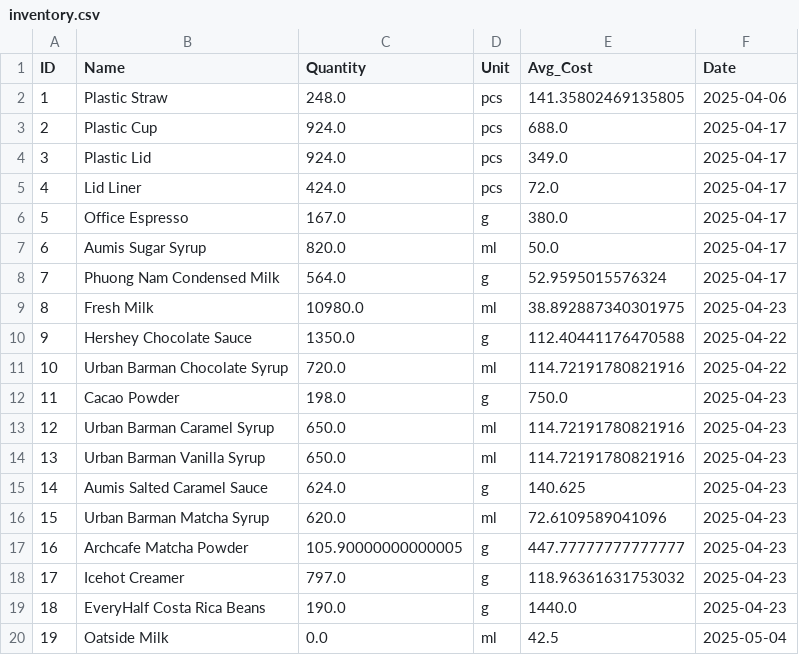
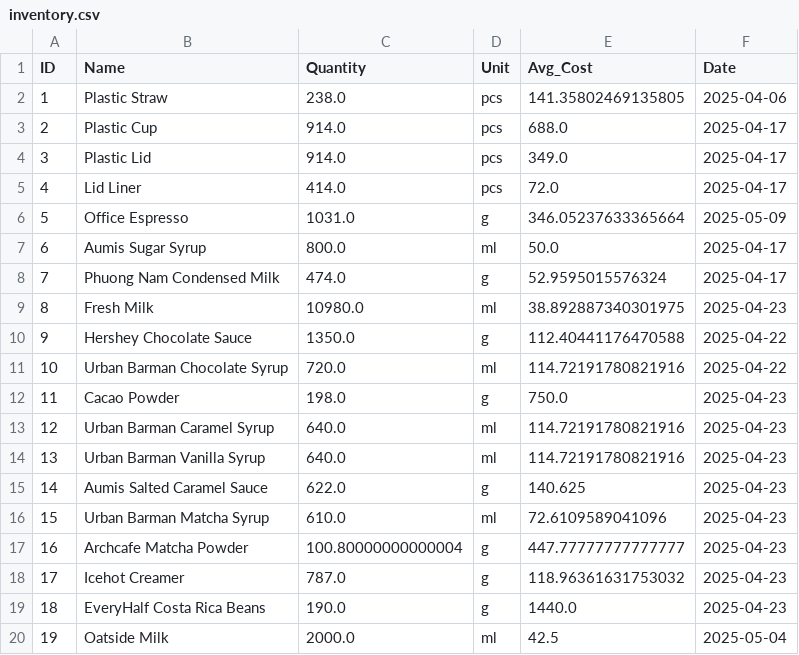
Before and after one commit to johnha912/theta-coffee-lab, a CSV file: data/inventory.csv, drawn as a sheet.

```diff
--- a/data/inventory.csv
+++ b/data/inventory.csv
@@ -1,9 +1,9 @@
 ID,Name,Quantity,Unit,Avg_Cost,Date
-1,Plastic Straw,248.0,pcs,141.35802469135805,2025-04-06
-2,Plastic Cup,924.0,pcs,688.0,2025-04-17
-3,Plastic Lid,924.0,pcs,349.0,2025-04-17
-4,Lid Liner,424.0,pcs,72.0,2025-04-17
-5,Office Espresso,167.0,g,380.0,2025-04-17
-6,Aumis Sugar Syrup,820.0,ml,50.0,2025-04-17
-7,Phuong Nam Condensed Milk,564.0,g,52.9595015576324,2025-04-17
+1,Plastic Straw,238.0,pcs,141.35802469135805,2025-04-06
+2,Plastic Cup,914.0,pcs,688.0,2025-04-17
+3,Plastic Lid,914.0,pcs,349.0,2025-04-17
+4,Lid Liner,414.0,pcs,72.0,2025-04-17
+5,Office Espresso,1031.0,g,346.05237633365664,2025-05-09
+6,Aumis Sugar Syrup,800.0,ml,50.0,2025-04-17
+7,Phuong Nam Condensed Milk,474.0,g,52.9595015576324,2025-04-17
 8,Fresh Milk,10980.0,ml,38.892887340301975,2025-04-23
@@ -12,9 +12,9 @@ ID,Name,Quantity,Unit,Avg_Cost,Date
 11,Cacao Powder,198.0,g,750.0,2025-04-23
-12,Urban Barman Caramel Syrup,650.0,ml,114.72191780821916,2025-04-23
-13,Urban Barman Vanilla Syrup,650.0,ml,114.72191780821916,2025-04-23
-14,Aumis Salted Caramel Sauce,624.0,g,140.625,2025-04-23
-15,Urban Barman Matcha Syrup,620.0,ml,72.6109589041096,2025-04-23
-16,Archcafe Matcha Powder,105.90000000000005,g,447.77777777777777,2025-04-23
-17,Icehot Creamer,797.0,g,118.96361631753032,2025-04-23
+12,Urban Barman Caramel Syrup,640.0,ml,114.72191780821916,2025-04-23
+13,Urban Barman Vanilla Syrup,640.0,ml,114.72191780821916,2025-04-23
+14,Aumis Salted Caramel Sauce,622.0,g,140.625,2025-04-23
+15,Urban Barman Matcha Syrup,610.0,ml,72.6109589041096,2025-04-23
+16,Archcafe Matcha Powder,100.80000000000004,g,447.77777777777777,2025-04-23
+17,Icehot Creamer,787.0,g,118.96361631753032,2025-04-23
 18,EveryHalf Costa Rica Beans,190.0,g,1440.0,2025-04-23
-19,Oatside Milk,0.0,ml,42.5,2025-05-04
+19,Oatside Milk,2000.0,ml,42.5,2025-05-04
```
Also changed, not shown: data/inventory_transactions.csv, data/sales.csv.
